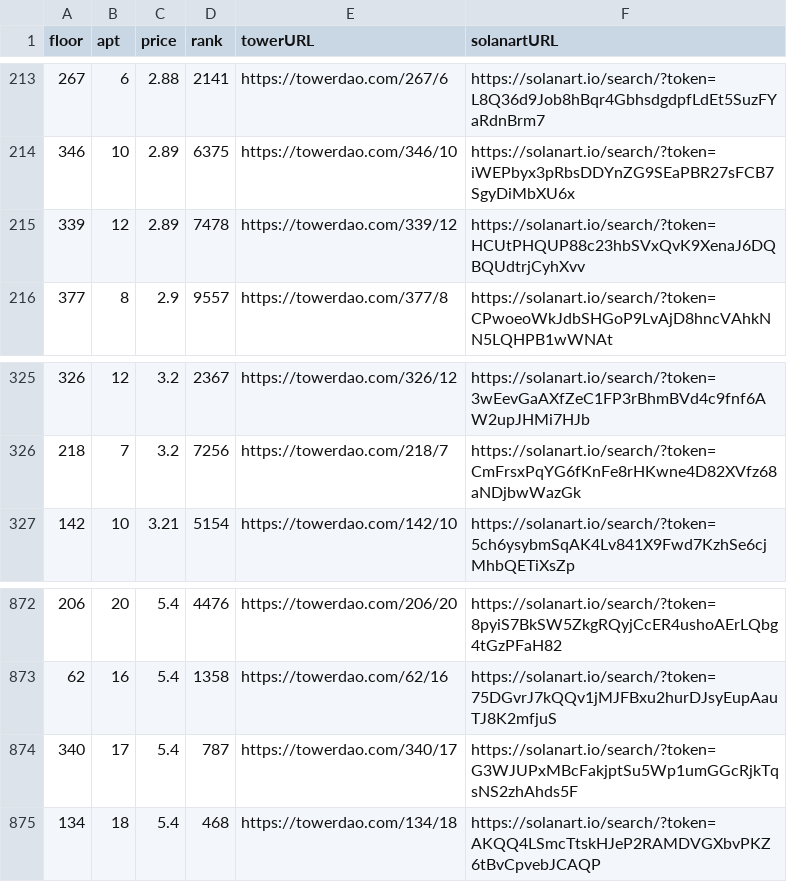
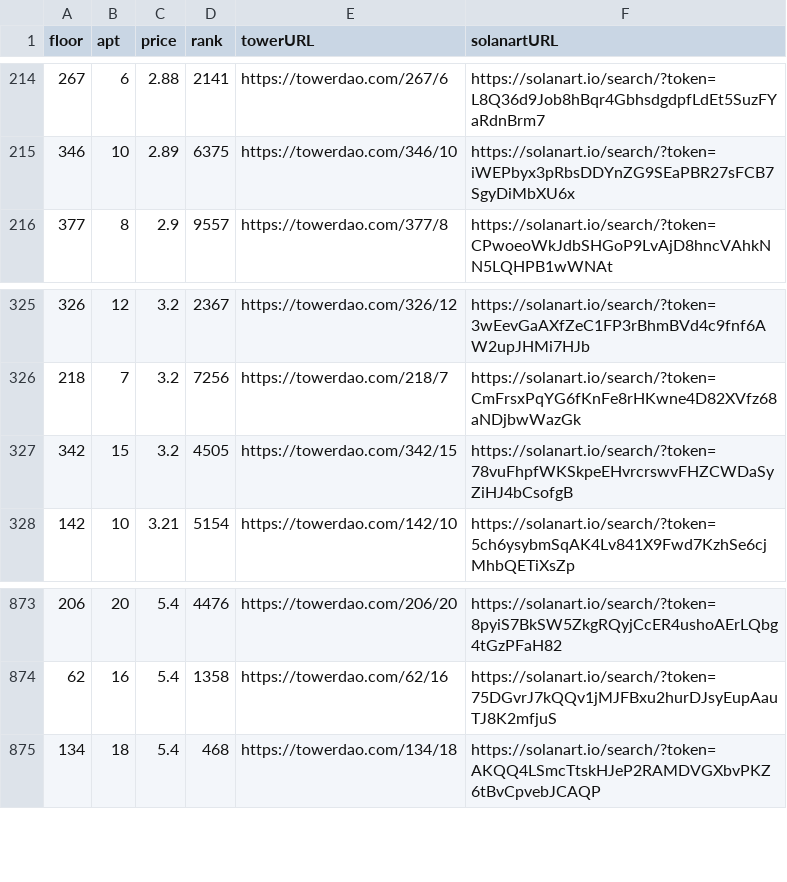
Before and after one commit to braposo/thetower-monitor, a CSV file: data-solanart.csv, drawn as a sheet; only a part is shown, gaps mark what is left out; the diff covers the shown part only.

Commit message:
Flat: latest data (2021-11-13T21:15:12.033Z) {   "date": "2021-11-13T21:15:12.033Z",   "files": [     {       "name": "data-magiceden.csv",       "deltaBytes": 125,       "source": "https://api-mainnet.magiceden.io/rpc/getListedNFTsByQuery?q=%7B%22%24match%22%3A%7B%22collectionSymbol%22%3A%22the_tower%22%7D%2C%22%24sort%22%3A%7B%22takerAmount%22%3A1%2C%22createdAt%22%3A-1%7D%7D"     },     {       "name": "data-solanart.csv",       "deltaBytes": -1,       "source": "https://qzlsklfacc.medianetwork.cloud/nft_for_sale?collection=thetower"     }   ] }

```diff
--- a/data-solanart.csv
+++ b/data-solanart.csv
@@ -214,3 +215,2 @@ floor,apt,price,rank,towerURL,solanartURL
 346,10,2.89,6375,https://towerdao.com/346/10,https://solanart.io/search/?token=iWEPbyx3pRbsDDYnZG9SEaPBR27sFCB7SgyDiMbXU6x
-339,12,2.89,7478,https://towerdao.com/339/12,https://solanart.io/search/?token=HCUtPHQUP88c23hbSVxQvK9XenaJ6DQBQUdtrjCyhXvv
 377,8,2.9,9557,https://towerdao.com/377/8,https://solanart.io/search/?token=CPwoeoWkJdbSHGoP9LvAjD8hncVAhkNN5LQHPB1wWNAt
@@ -326,2 +326,3 @@ floor,apt,price,rank,towerURL,solanartURL
 218,7,3.2,7256,https://towerdao.com/218/7,https://solanart.io/search/?token=CmFrsxPqYG6fKnFe8rHKwne4D82XVfz68aNDjbwWazGk
+342,15,3.2,4505,https://towerdao.com/342/15,https://solanart.io/search/?token=78vuFhpfWKSkpeEHvrcrswvFHZCWDaSyZiHJ4bCsofgB
 142,10,3.21,5154,https://towerdao.com/142/10,https://solanart.io/search/?token=5ch6ysybmSqAK4Lv841X9Fwd7KzhSe6cjMhbQETiXsZp
@@ -873,3 +874,2 @@ floor,apt,price,rank,towerURL,solanartURL
 62,16,5.4,1358,https://towerdao.com/62/16,https://solanart.io/search/?token=75DGvrJ7kQQv1jMJFBxu2hurDJsyEupAauTJ8K2mfjuS
-340,17,5.4,787,https://towerdao.com/340/17,https://solanart.io/search/?token=G3WJUPxMBcFakjptSu5Wp1umGGcRjkTqsNS2zhAhds5F
 134,18,5.4,468,https://towerdao.com/134/18,https://solanart.io/search/?token=AKQQ4LSmcTtskHJeP2RAMDVGXbvPKZ6tBvCpvebJCAQP
```
Also changed, not shown: 4 added rows and 3 removed rows elsewhere in this file, data-magiceden.csv.
